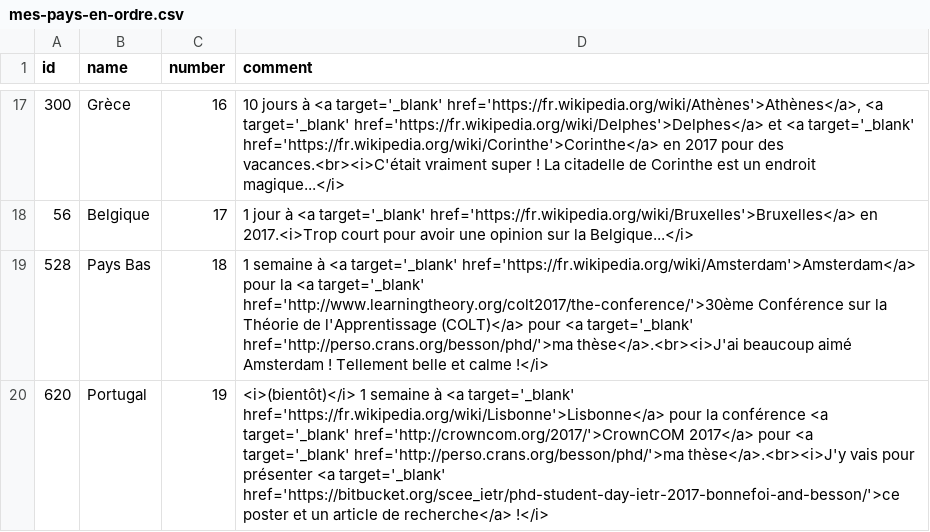
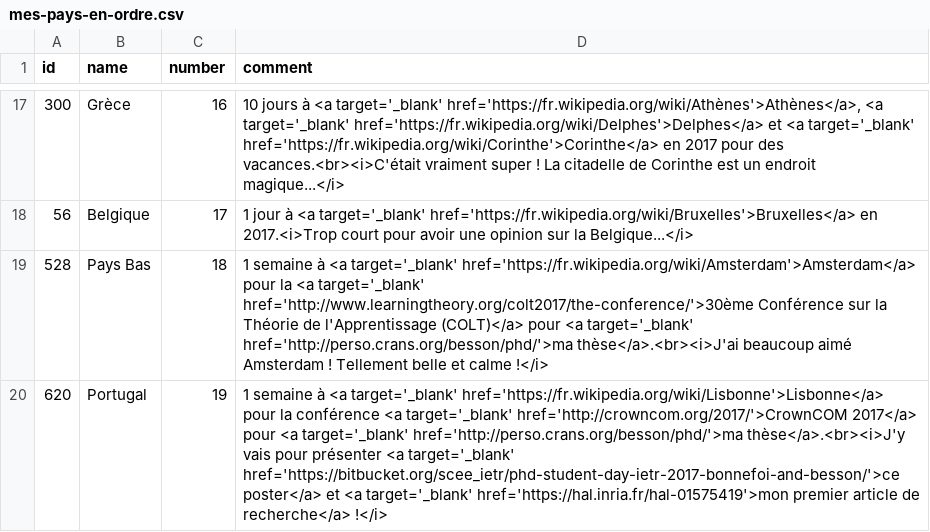
Before and after one commit to Naereen/world-tour-timeline, a CSV file: data/mes-pays-en-ordre.csv, drawn as a sheet; only a part is shown, gaps mark what is left out.

```diff
--- a/data/mes-pays-en-ordre.csv
+++ b/data/mes-pays-en-ordre.csv
@@ -19,2 +19,2 @@ id,name,number,comment
 528,Pays Bas,18,"1 semaine à <a target='_blank' href='https://fr.wikipedia.org/wiki/Amsterdam'>Amsterdam</a> pour la <a target='_blank' href='http://www.learningtheory.org/colt2017/the-conference/'>30ème Conférence sur la Théorie de l'Apprentissage (COLT)</a> pour <a target='_blank' href='http://perso.crans.org/besson/phd/'>ma thèse</a>.<br><i>J'ai beaucoup aimé Amsterdam ! Tellement belle et calme !</i>"
-620,Portugal,19,"<i>(bientôt)</i> 1 semaine à <a target='_blank' href='https://fr.wikipedia.org/wiki/Lisbonne'>Lisbonne</a> pour la conférence <a target='_blank' href='http://crowncom.org/2017/'>CrownCOM 2017</a> pour <a target='_blank' href='http://perso.crans.org/besson/phd/'>ma thèse</a>.<br><i>J'y vais pour présenter <a target='_blank' href='https://bitbucket.org/scee_ietr/phd-student-day-ietr-2017-bonnefoi-and-besson/'>ce poster et un article de recherche</a> !</i>"
+620,Portugal,19,"1 semaine à <a target='_blank' href='https://fr.wikipedia.org/wiki/Lisbonne'>Lisbonne</a> pour la conférence <a target='_blank' href='http://crowncom.org/2017/'>CrownCOM 2017</a> pour <a target='_blank' href='http://perso.crans.org/besson/phd/'>ma thèse</a>.<br><i>J'y vais pour présenter <a target='_blank' href='https://bitbucket.org/scee_ietr/phd-student-day-ietr-2017-bonnefoi-and-besson/'>ce poster</a> et <a target='_blank' href='https://hal.inria.fr/hal-01575419'>mon premier article de recherche</a> !</i>"
```
Also changed, not shown: data/my-countries-in-order.csv.
